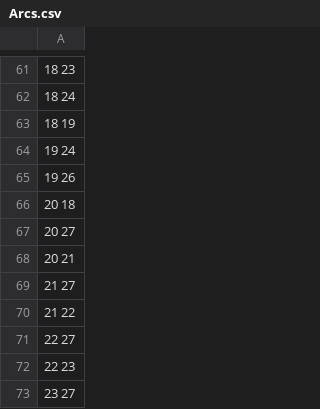
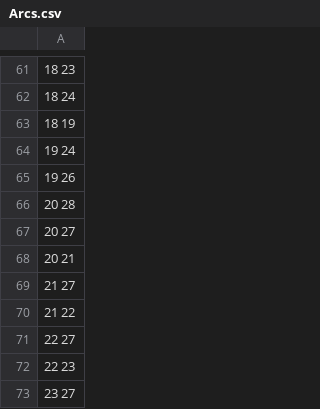
Before and after one commit to HakimAmraoui/Hex, a CSV file: Arcs.csv, drawn as a sheet; only a part is shown, gaps mark what is left out.

```diff
--- a/Arcs.csv
+++ b/Arcs.csv
@@ -65,3 +65,3 @@
 19 26
-20 18
+20 28
 20 27
```
Also changed, not shown: 1 other file.
